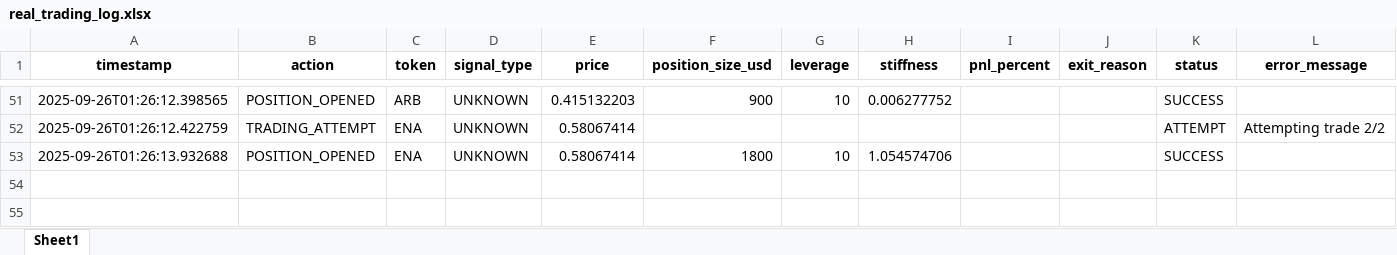
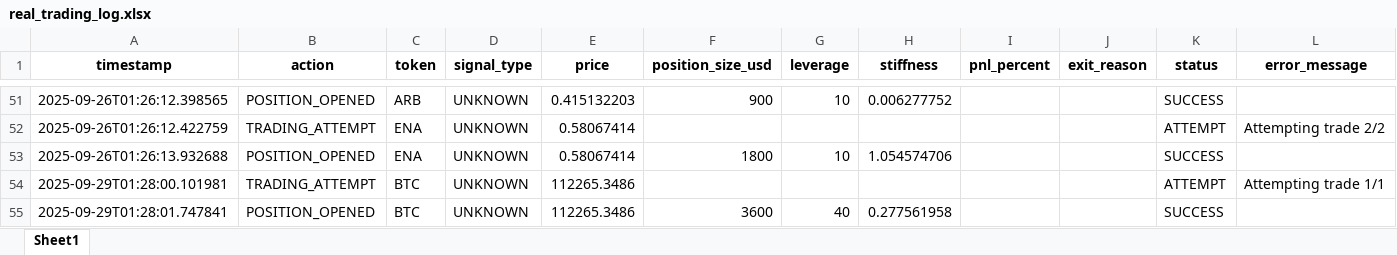
Before and after one commit to davidoguarin/Momentum-EMA_Differentials, an Excel workbook: results/real_trading_log.xlsx, sheet Sheet1, drawn as a sheet; only a part is shown, gaps mark what is left out; values as stored, in another font and other column widths than the file's, no borders; the diff names each change by its address in the sheet, - before the commit and + after, or states it on an @@ line.

```diff
--- a/results/real_trading_log.xlsx (sheet Sheet1)
+++ b/results/real_trading_log.xlsx (sheet Sheet1)
+row 54: 2025-09-29T01:28:00.101981 | TRADING_ATTEMPT | BTC | UNKNOWN | 112265.3486 |  |  |  |  |  | ATTEMPT | Attempting trade 1/1
+row 55: 2025-09-29T01:28:01.747841 | POSITION_OPENED | BTC | UNKNOWN | 112265.3486 | 3600 | 40 | 0.277561958 |  |  | SUCCESS
```
Also changed, not shown: results/momentum_portfolio_simulation_latest.xlsx, 4 other files.
